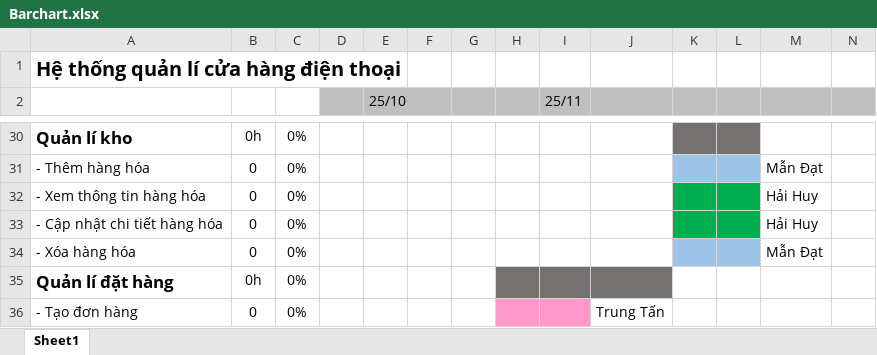
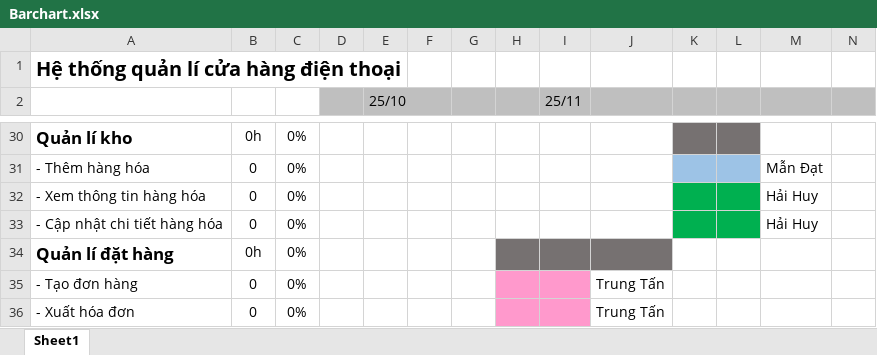
Before and after one commit to CNPM-Team-1/CNPM, an Excel workbook: Phân tích/Barchart.xlsx, sheet Sheet1, drawn as a sheet; only a part is shown, gaps mark what is left out; the shorter side is filled out with more unchanged rows; values as stored, in another font and other column widths than the file's, no borders; rows hold the shown columns only; the diff names each change by its address in the sheet, - before the commit and + after, or states it on an @@ line.

```diff
--- a/Phân tích/Barchart.xlsx (sheet Sheet1)
+++ b/Phân tích/Barchart.xlsx (sheet Sheet1)
-row 34: - Xóa hàng hóa | 0 | 0% |  |  |  |  |  |  |  |  |  | Mẫn Đạt
```
Also changed, not shown: Phân tích/Yêu cầu nghiệp vụ.xlsx.
